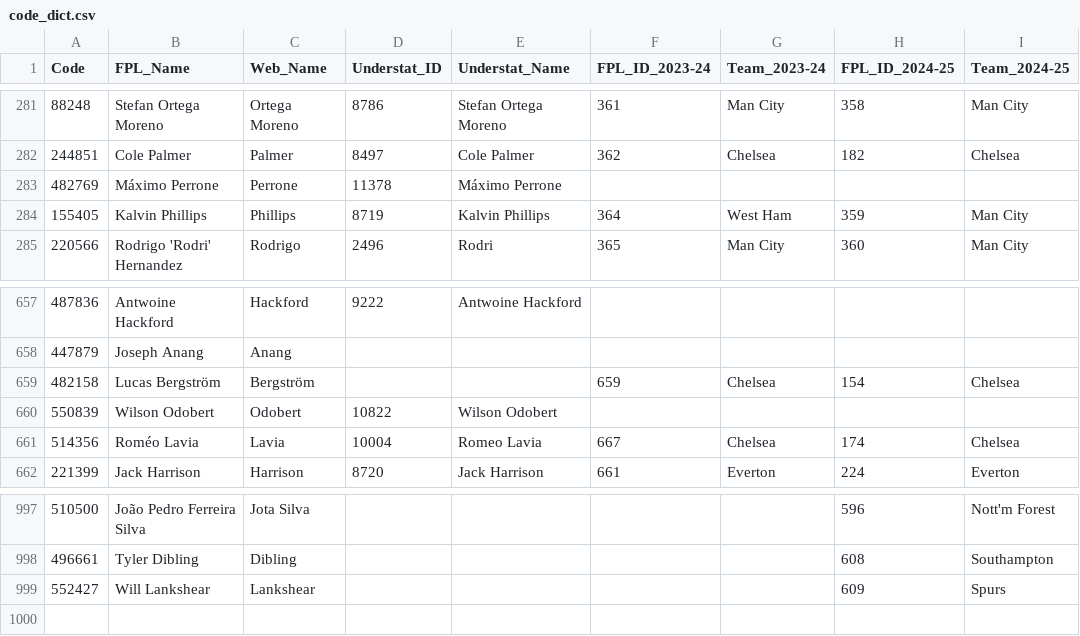
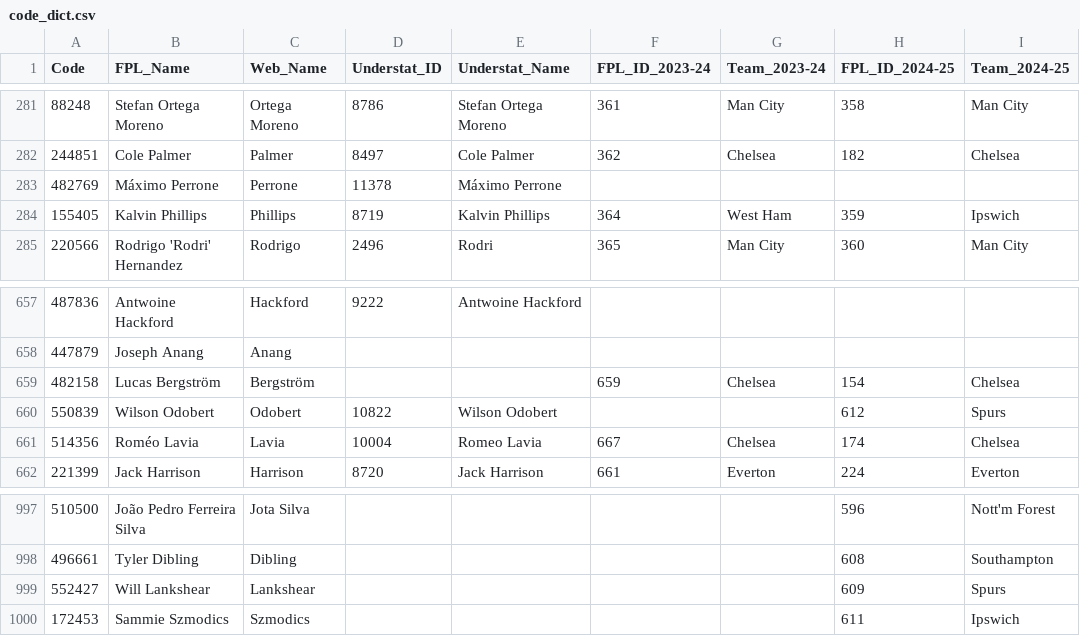
Before and after one commit to Jashior/fpl_code_understat_dict, a CSV file: code_dict.csv, drawn as a sheet; only a part is shown, gaps mark what is left out.

Commit message:
update csv

```diff
--- a/code_dict.csv
+++ b/code_dict.csv
@@ -283,3 +283,3 @@ Code,FPL_Name,Web_Name,Understat_ID,Understat_Name,FPL_ID_2023-24,Team_2023-24,F
 482769,Máximo Perrone,Perrone,11378,Máximo Perrone,,,,
-155405,Kalvin Phillips,Phillips,8719,Kalvin Phillips,364,West Ham,359,Man City
+155405,Kalvin Phillips,Phillips,8719,Kalvin Phillips,364,West Ham,359,Ipswich
 220566,Rodrigo 'Rodri' Hernandez,Rodrigo,2496,Rodri,365,Man City,360,Man City
@@ -659,3 +659,3 @@ Code,FPL_Name,Web_Name,Understat_ID,Understat_Name,FPL_ID_2023-24,Team_2023-24,F
 482158,Lucas Bergström,Bergström,,,659,Chelsea,154,Chelsea
-550839,Wilson Odobert,Odobert,10822,Wilson Odobert,,,,
+550839,Wilson Odobert,Odobert,10822,Wilson Odobert,,,612,Spurs
 514356,Roméo Lavia,Lavia,10004,Romeo Lavia,667,Chelsea,174,Chelsea
@@ -999 +999,2 @@ Code,FPL_Name,Web_Name,Understat_ID,Understat_Name,FPL_ID_2023-24,Team_2023-24,F
 552427,Will Lankshear,Lankshear,,,,,609,Spurs
+172453,Sammie Szmodics,Szmodics,,,,,611,Ipswich
```
